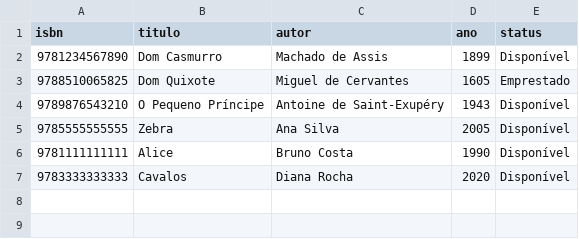
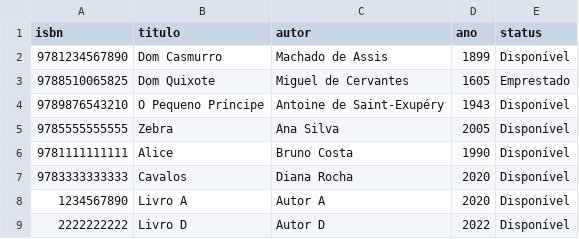
Before and after one commit to jota333-glicht/Sistema-de-Biblioteca, a CSV file: livros.csv, drawn as a sheet; the diff names each change by its address in the sheet, - before the commit and + after, or states it on an @@ line.

```diff
--- a/livros.csv
+++ b/livros.csv
+row 8: 1234567890 | Livro A | Autor A | 2020 | Disponível
+row 9: 2222222222 | Livro D | Autor D | 2022 | Disponível
```
Also changed, not shown: 2 other files.
